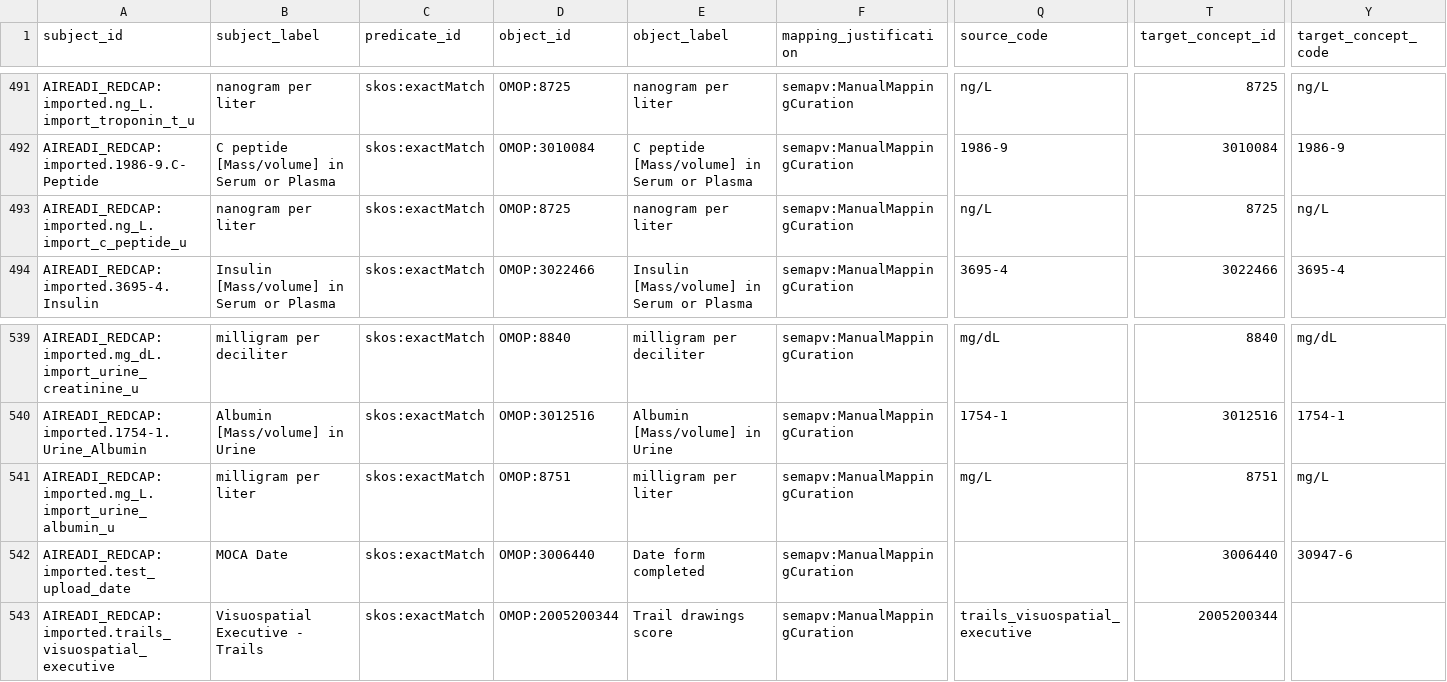
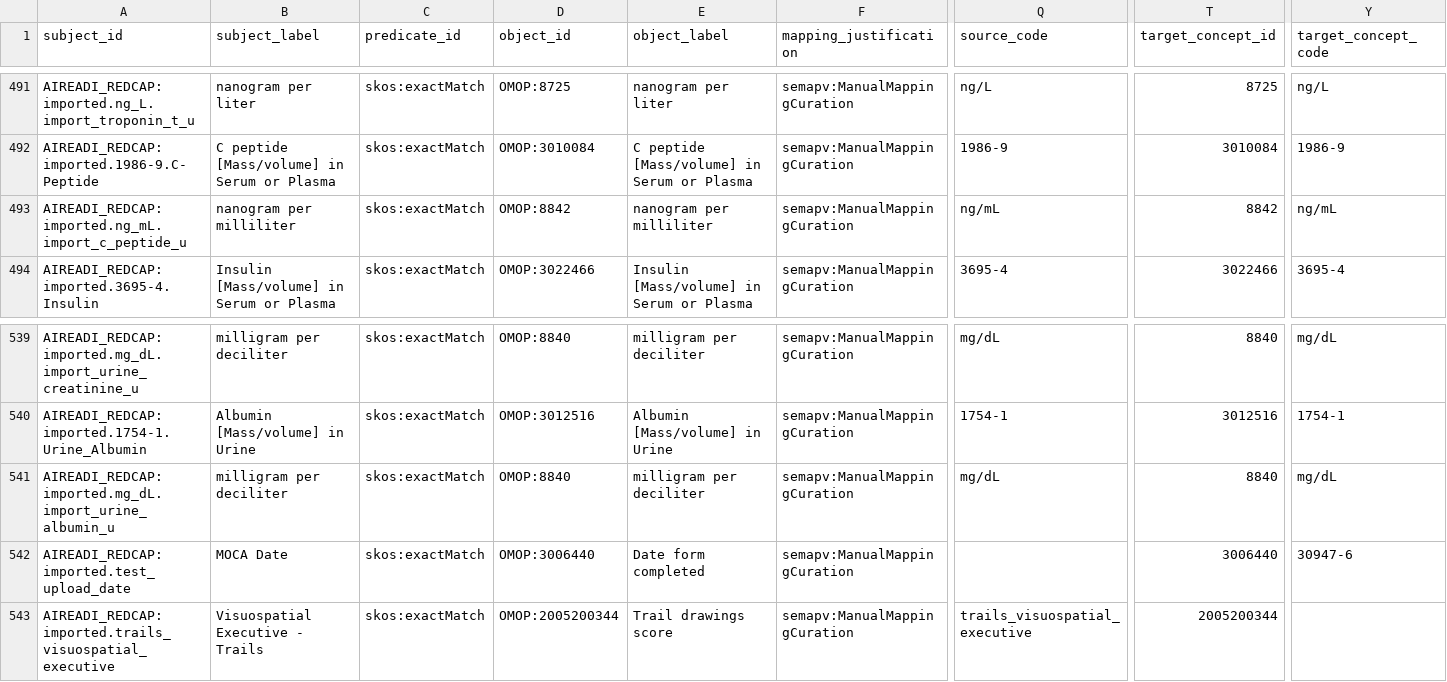
Before and after one commit to AI-READI/DataElementMaps, a TSV file: redCapDataDictionaryWithExtension/sssom/ai_readi_redcap_value_set_mapping.sssom.tsv, drawn as a sheet; only a part is shown, gaps mark what is left out; the diff names each change by its address in the sheet, - before the commit and + after, or states it on an @@ line.

```diff
--- a/redCapDataDictionaryWithExtension/sssom/ai_readi_redcap_value_set_mapping.sssom.tsv
+++ b/redCapDataDictionaryWithExtension/sssom/ai_readi_redcap_value_set_mapping.sssom.tsv
-A493 (subject_id): AIREADI_REDCAP:imported.ng_L.import_c_peptide_u
+A493 (subject_id): AIREADI_REDCAP:imported.ng_mL.import_c_peptide_u
-B493 (subject_label): nanogram per liter
+B493 (subject_label): nanogram per milliliter
-D493 (object_id): OMOP:8725
+D493 (object_id): OMOP:8842
-E493 (object_label): nanogram per liter
+E493 (object_label): nanogram per milliliter
-Q493 (source_code): ng/L
+Q493 (source_code): ng/mL
-T493 (target_concept_id): 8725
+T493 (target_concept_id): 8842
-Y493 (target_concept_code): ng/L
+Y493 (target_concept_code): ng/mL
-A541 (subject_id): AIREADI_REDCAP:imported.mg_L.import_urine_albumin_u
+A541 (subject_id): AIREADI_REDCAP:imported.mg_dL.import_urine_albumin_u
-B541 (subject_label): milligram per liter
+B541 (subject_label): milligram per deciliter
-D541 (object_id): OMOP:8751
+D541 (object_id): OMOP:8840
-E541 (object_label): milligram per liter
+E541 (object_label): milligram per deciliter
-Q541 (source_code): mg/L
+Q541 (source_code): mg/dL
-T541 (target_concept_id): 8751
+T541 (target_concept_id): 8840
-Y541 (target_concept_code): mg/L
+Y541 (target_concept_code): mg/dL
```
Also changed, not shown: redCapDataDictionaryWithExtension/redcap-data-dictionary/_master_red_cap_data_dictionary_with_extensions.csv, redCapDataDictionaryWithExtension/value-set-mapping-common/_ai_readi_redcap_value_set_mapping_common.csv, 9 other files.
